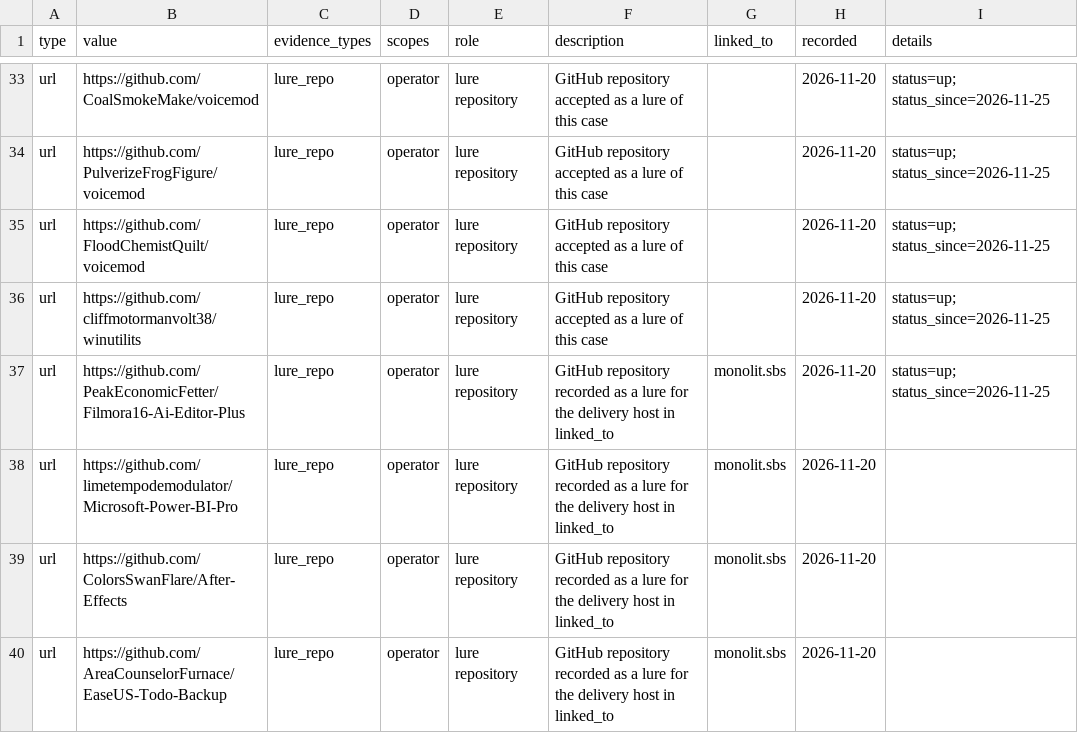
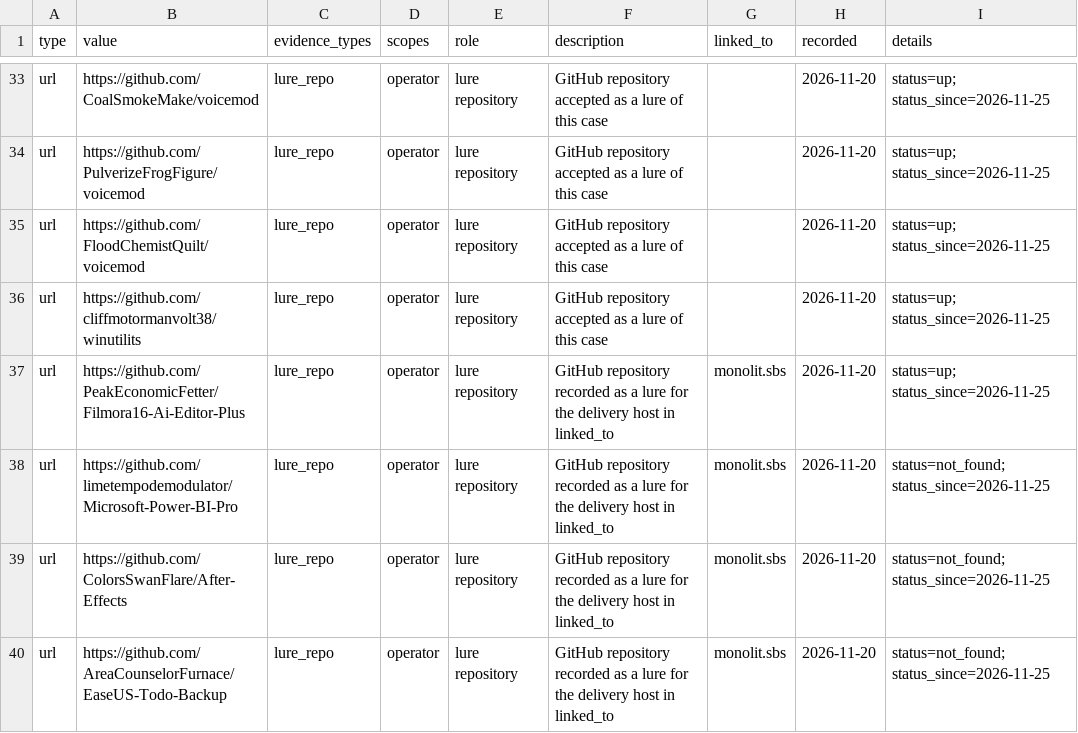
Before and after one commit to scoope3/groundwork, a CSV file: cases/windows-defender-cc-lure-repos/indicators.csv, drawn as a sheet; only a part is shown, gaps mark what is left out; the diff covers the shown part only.

Commit message:
feed 2026-11-25: 1 lure repo(s) added by rule, released after a second read; status of 37 lure repo(s) updated

```diff
--- a/cases/windows-defender-cc-lure-repos/indicators.csv
+++ b/cases/windows-defender-cc-lure-repos/indicators.csv
@@ -37,4 +37,4 @@ url,https://github.com/cliffmotormanvolt38/winutilits,lure_repo,operator,lure re
 url,https://github.com/PeakEconomicFetter/Filmora16-Ai-Editor-Plus,lure_repo,operator,lure repository,GitHub repository recorded as a lure for the delivery host in linked_to,monolit.sbs,2026-11-20,status=up; status_since=2026-11-25
-url,https://github.com/limetempodemodulator/Microsoft-Power-BI-Pro,lure_repo,operator,lure repository,GitHub repository recorded as a lure for the delivery host in linked_to,monolit.sbs,2026-11-20,
-url,https://github.com/ColorsSwanFlare/After-Effects,lure_repo,operator,lure repository,GitHub repository recorded as a lure for the delivery host in linked_to,monolit.sbs,2026-11-20,
-url,https://github.com/AreaCounselorFurnace/EaseUS-Todo-Backup,lure_repo,operator,lure repository,GitHub repository recorded as a lure for the delivery host in linked_to,monolit.sbs,2026-11-20,
+url,https://github.com/limetempodemodulator/Microsoft-Power-BI-Pro,lure_repo,operator,lure repository,GitHub repository recorded as a lure for the delivery host in linked_to,monolit.sbs,2026-11-20,status=not_found; status_since=2026-11-25
+url,https://github.com/ColorsSwanFlare/After-Effects,lure_repo,operator,lure repository,GitHub repository recorded as a lure for the delivery host in linked_to,monolit.sbs,2026-11-20,status=not_found; status_since=2026-11-25
+url,https://github.com/AreaCounselorFurnace/EaseUS-Todo-Backup,lure_repo,operator,lure repository,GitHub repository recorded as a lure for the delivery host in linked_to,monolit.sbs,2026-11-20,status=not_found; status_since=2026-11-25
```
Also changed, not shown: 1 added row and 34 edited cells elsewhere in this file, feed/2026-11-25.csv, feed/rolling-30d.csv, 3 other files.
